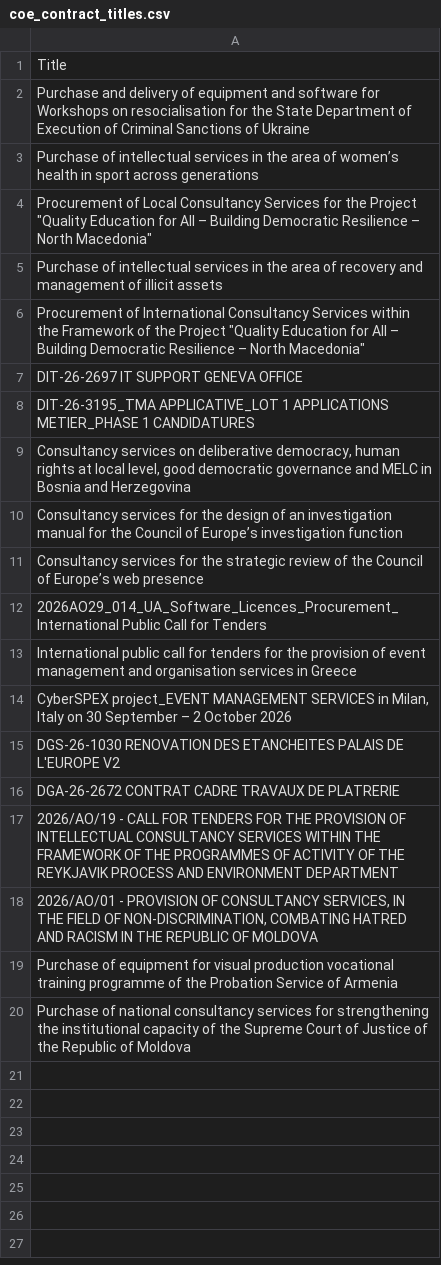
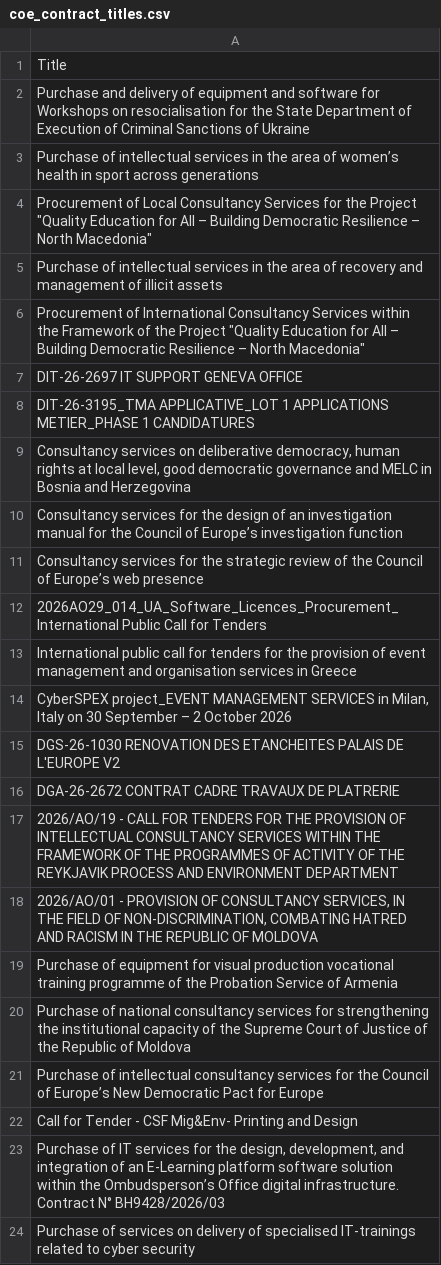
Before and after one commit to LSE-consulting/Notion, a CSV file: Sources/Council of Europe/coe_contract_titles.csv, drawn as a sheet; the diff names each change by its address in the sheet, - before the commit and + after, or states it on an @@ line.

```diff
--- a/Sources/Council of Europe/coe_contract_titles.csv
+++ b/Sources/Council of Europe/coe_contract_titles.csv
+row 21: Purchase of intellectual consultancy services for the Council of Europe’s New Democratic Pact for Europe
+row 22: Call for Tender - CSF Mig&Env- Printing and Design
+row 23: Purchase of IT services for the design, development, and integration of an E-Learning platform software solution within the Ombudsperson’s Office digital infrastructure. Contract N° BH9428/2026/03
+row 24: Purchase of services on delivery of specialised IT-trainings related to cyber security
```
Also changed, not shown: Sources/Find a Tender/contract_titles.csv, Sources/IDB/idb_contract_titles.csv, 14 other files.
